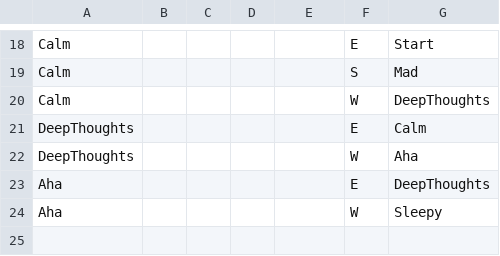
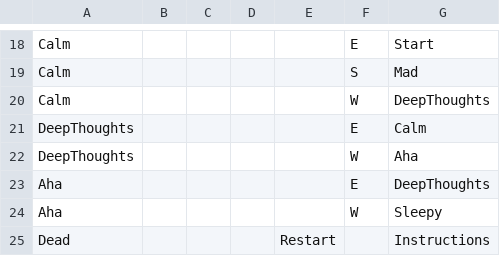
Before and after one commit to scottkildall/p5.2DAdventure, a CSV file: MoodyMazeNPCs/data/interactionTable.csv, drawn as a sheet; only a part is shown, gaps mark what is left out.

```diff
--- a/MoodyMazeNPCs/data/interactionTable.csv
+++ b/MoodyMazeNPCs/data/interactionTable.csv
@@ -24 +24,2 @@ Aha,,,,,E,DeepThoughts
 Aha,,,,,W,Sleepy
+Dead,,,,Restart,,Instructions
```
Also changed, not shown: MoodyMazeNPCs/data/adventureStates.csv, 9 other files.
